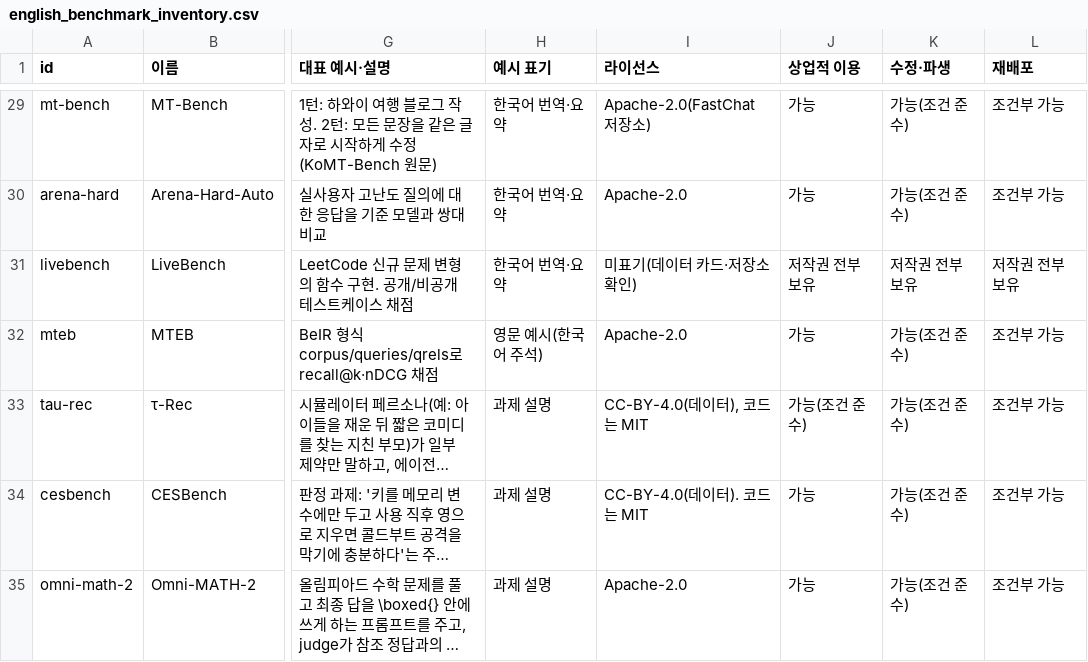
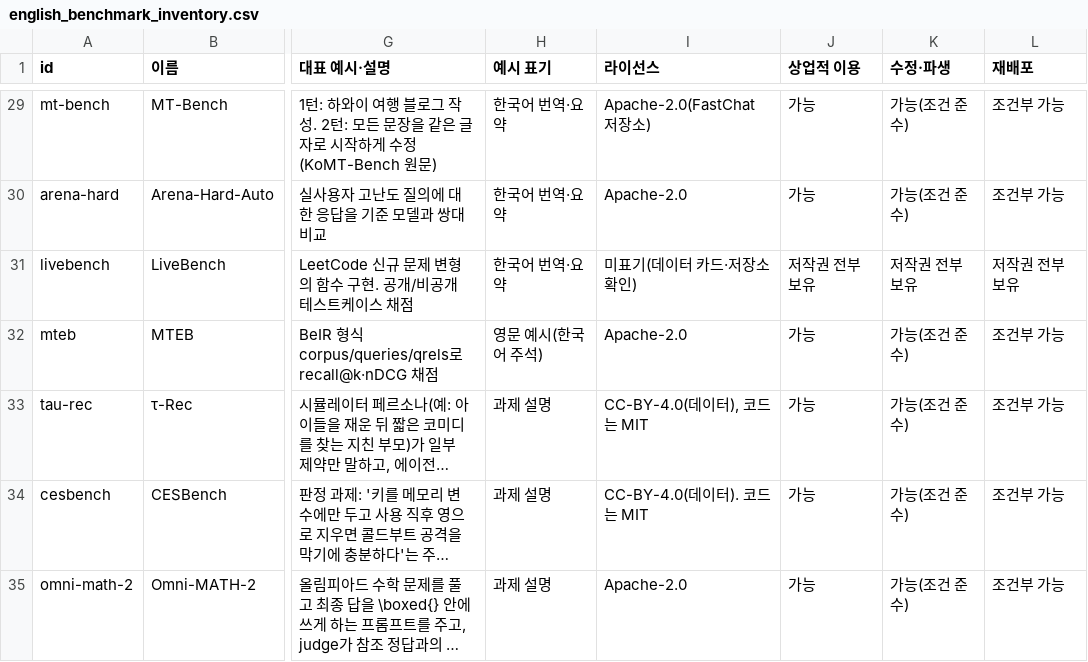
Before and after one commit to lablup/llm-benchmark-inventory, a CSV file: english_benchmark_inventory.csv, drawn as a sheet; only a part is shown, gaps mark what is left out; long unchanged cells end in …; the diff names each change by its address in the sheet, - before the commit and + after, or states it on an @@ line.

Commit message:
Normalize derived columns when applying proposals, back off failed card fetches, rewrite the day's summary in place

```diff
--- a/english_benchmark_inventory.csv
+++ b/english_benchmark_inventory.csv
-J33 (상업적 이용): 가능(조건 준수)
+J33 (상업적 이용): 가능
```
Also changed, not shown: 9 other files.
